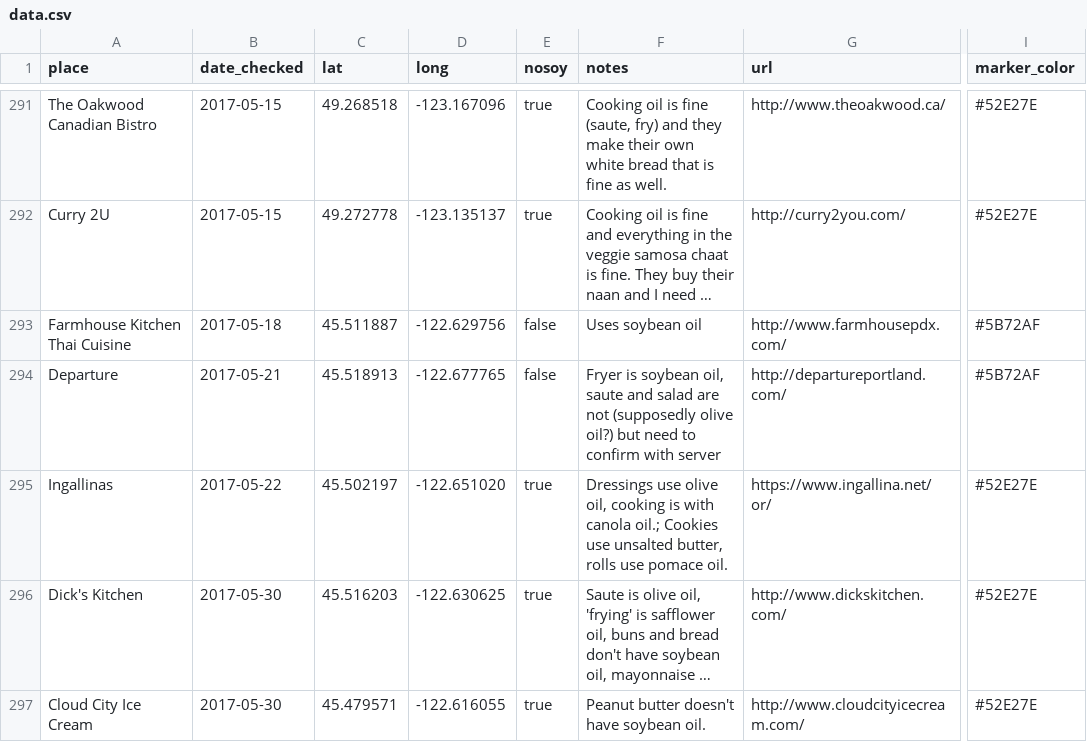
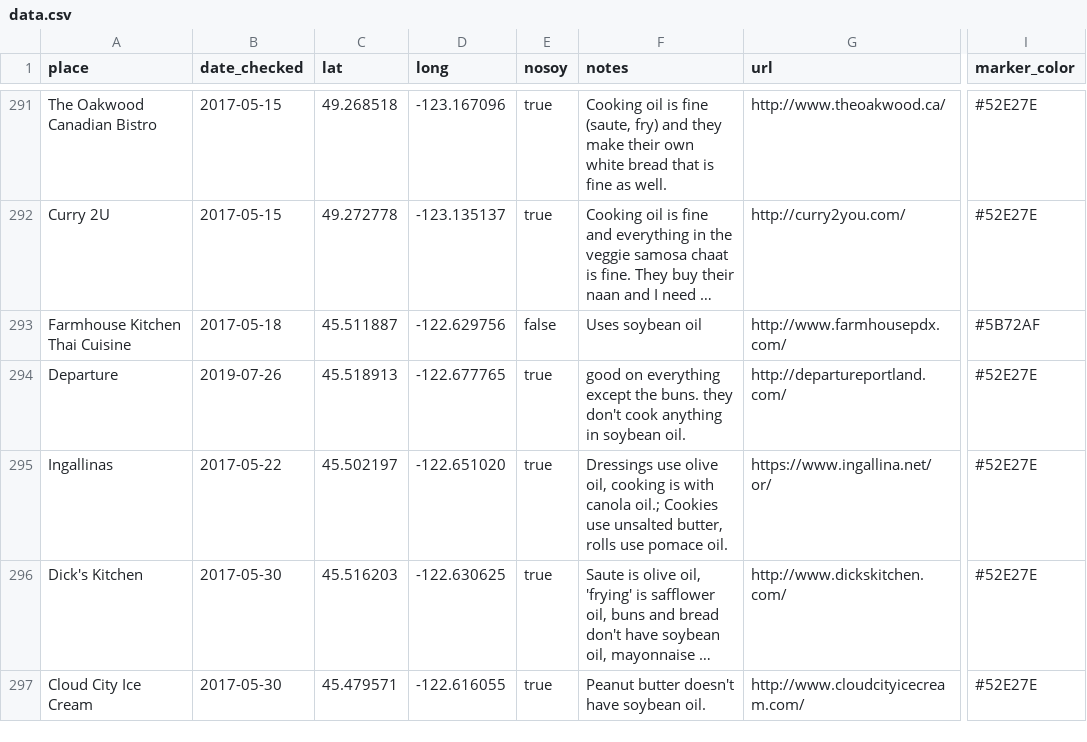
Before and after one commit to sckott/soylocs, a CSV file: data.csv, drawn as a sheet; only a part is shown, gaps mark what is left out; long unchanged cells end in …; the diff names each change by its address in the sheet, - before the commit and + after, or states it on an @@ line.

Commit message:
fix #280

```diff
--- a/data.csv
+++ b/data.csv
-B294 (date_checked): 2017-05-21
+B294 (date_checked): 2019-07-26
-E294 (nosoy): false
+E294 (nosoy): true
-F294 (notes): Fryer is soybean oil, saute and salad are not (supposedly olive oil?) but need to confirm with server
+F294 (notes): good on everything except the buns. they don't cook anything in soybean oil.
-I294 (marker_color): #5B72AF
+I294 (marker_color): #52E27E
```
